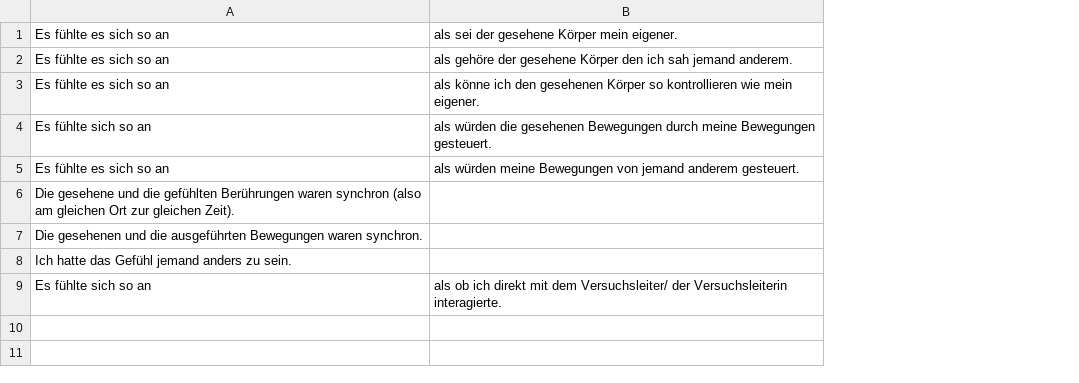
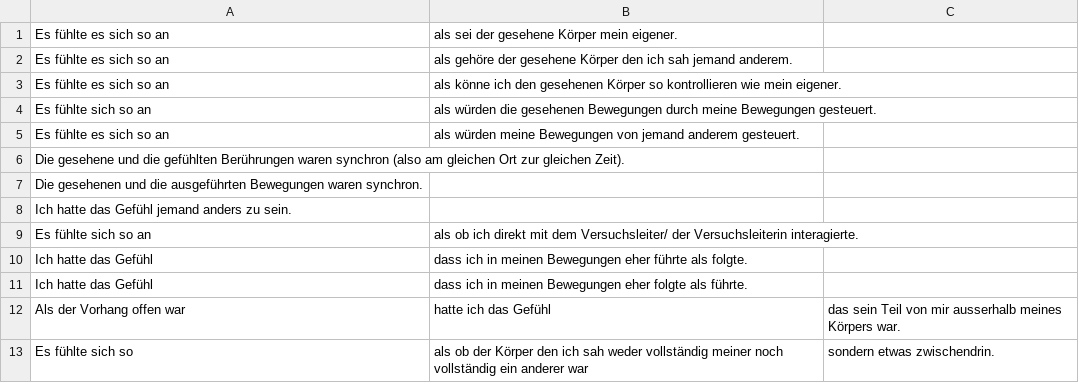
Before and after one commit to Body-Self-and-Plasticity-Lab/Psych-Basics-Unity, a CSV file: Simple VAS/Lists/questionnaire.csv, drawn as a sheet; the diff names each change by its address in the sheet, - before the commit and + after, or states it on an @@ line.

Commit message:
Update questionnaire.csv

```diff
--- a/Simple VAS/Lists/questionnaire.csv
+++ b/Simple VAS/Lists/questionnaire.csv
+column C, empty
+row 10: Ich hatte das Gefühl | dass ich in meinen Bewegungen eher führte als folgte.
+row 11: Ich hatte das Gefühl | dass ich in meinen Bewegungen eher folgte als führte.
+row 12: Als der Vorhang offen war | hatte ich das Gefühl | das sein Teil von mir ausserhalb meines Körpers war.
+row 13: Es fühlte sich so | als ob der Körper den ich sah weder vollständig meiner noch vollständig ein anderer war | sondern etwas zwischendrin.
```
